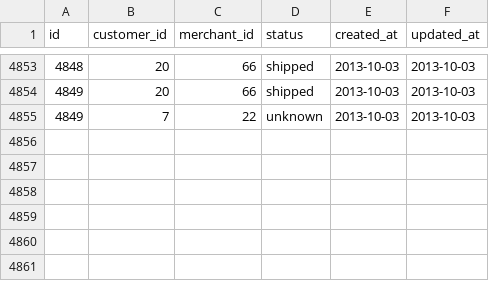
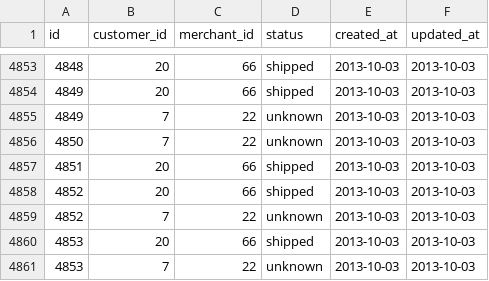
Before and after one commit to fluxusfrequency/sales_engine, a CSV file: data/invoices.csv, drawn as a sheet; only a part is shown, gaps mark what is left out; the diff names each change by its address in the sheet, - before the commit and + after, or states it on an @@ line.

Commit message:
fixed merchant#favoritecustomer

```diff
--- a/data/invoices.csv
+++ b/data/invoices.csv
+row 4856: 4850 | 7 | 22 | unknown | 2013-10-03 | 2013-10-03
+row 4857: 4851 | 20 | 66 | shipped | 2013-10-03 | 2013-10-03
+row 4858: 4852 | 20 | 66 | shipped | 2013-10-03 | 2013-10-03
+row 4859: 4852 | 7 | 22 | unknown | 2013-10-03 | 2013-10-03
+row 4860: 4853 | 20 | 66 | shipped | 2013-10-03 | 2013-10-03
+row 4861: 4853 | 7 | 22 | unknown | 2013-10-03 | 2013-10-03
```
Also changed, not shown: data/transactions.csv, 3 other files.
